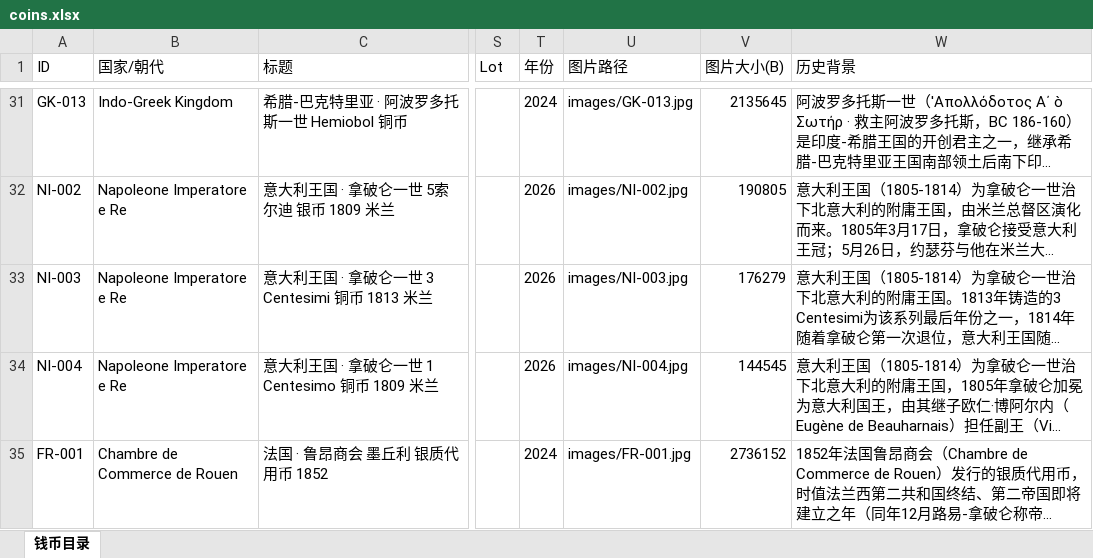
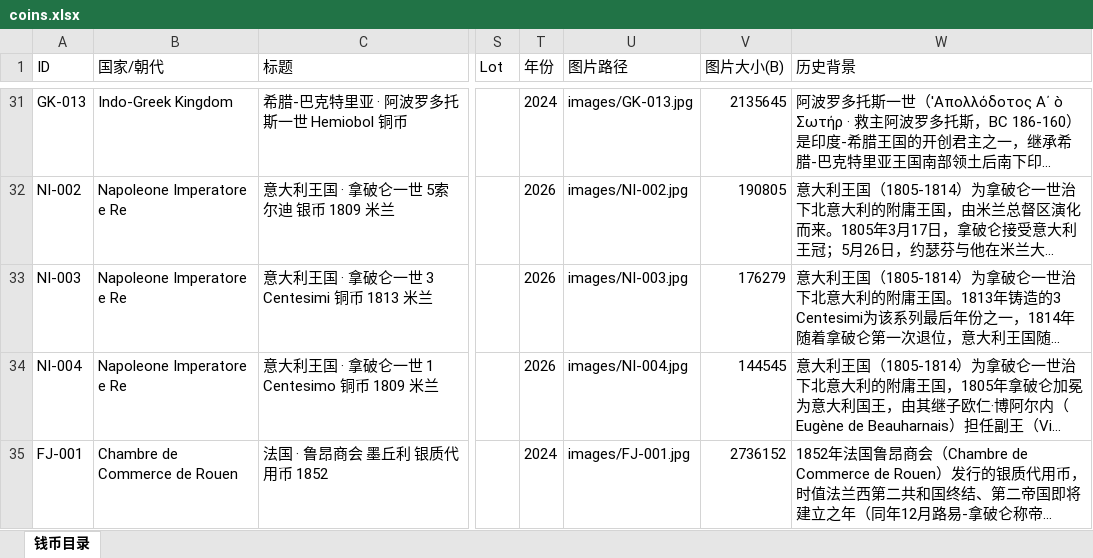
Before and after one commit to fisherfix/coin-collection, an Excel workbook: coin-archive/coins.xlsx, sheet 钱币目录, drawn as a sheet; only a part is shown, gaps mark what is left out; long unchanged cells end in …; values as stored, in another font and other column widths than the file's, no borders; the diff names each change by its address in the sheet, - before the commit and + after, or states it on an @@ line.

```diff
--- a/coin-archive/coins.xlsx (sheet 钱币目录)
+++ b/coin-archive/coins.xlsx (sheet 钱币目录)
-A35 (ID): FR-001
+A35 (ID): FJ-001
-U35 (图片路径): images/FR-001.jpg
+U35 (图片路径): images/FJ-001.jpg
```
Also changed, not shown: 4 other files.
